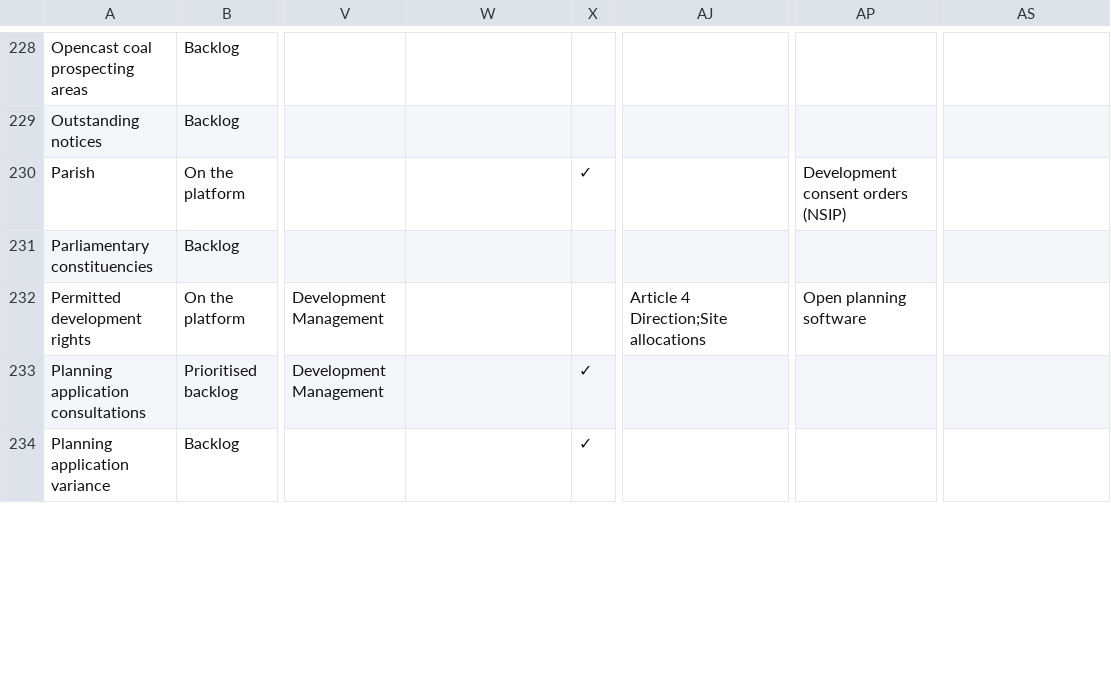
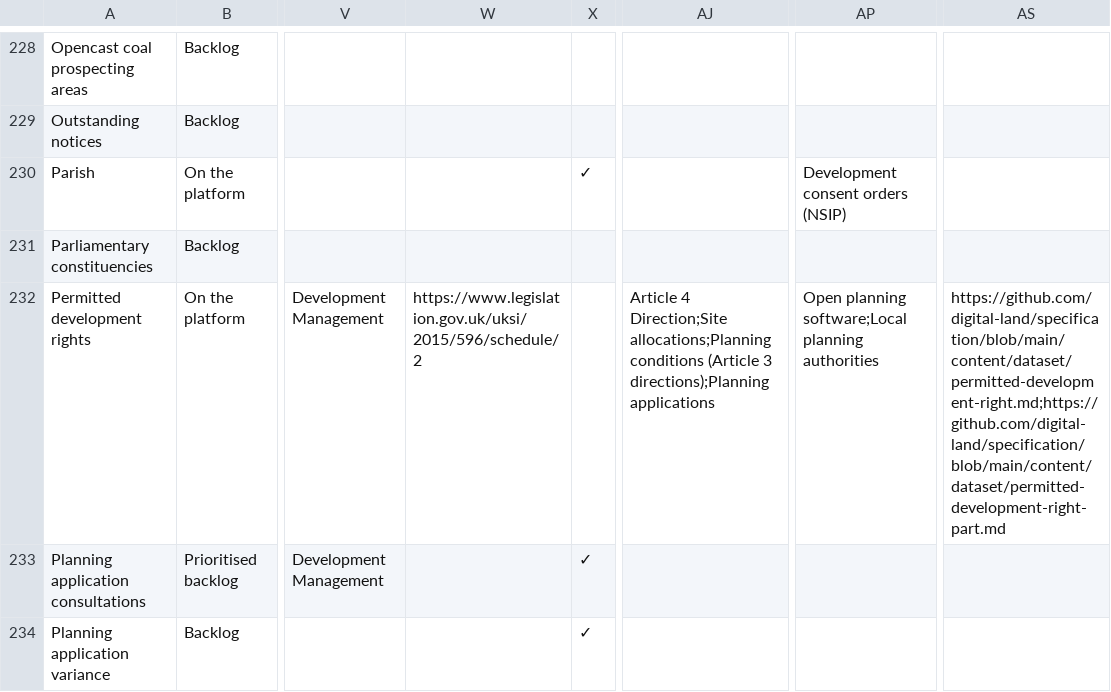
Before and after one commit to digital-land/data-standards-team, a CSV file: _data/planning-concerns-backlog.csv, drawn as a sheet; only a part is shown, gaps mark what is left out; the diff covers the shown part only; the diff names each change by its address in the sheet, - before the commit and + after, or states it on an @@ line.

```diff
--- a/_data/planning-concerns-backlog.csv
+++ b/_data/planning-concerns-backlog.csv
-W232: (empty)
+W232: https://www.legislation.gov.uk/uksi/2015/596/schedule/2
-AJ232: …4 Direction;Site allocations
+AJ232: …4 Direction;Site allocations;Planning conditions (Article 3 directions);Planning applications
-AP232: Open planning software
+AP232: Open planning software;Local planning authorities
-AS232: (empty)
+AS232: https://github.com/digital-land/specification/blob/main/content/dataset/permitted-development-right.md;https://github.com/digital-land/specification/blob/main/content/dataset/permitted-development-right-part.md
```
Also changed, not shown: 12 edited cells elsewhere in this file.
